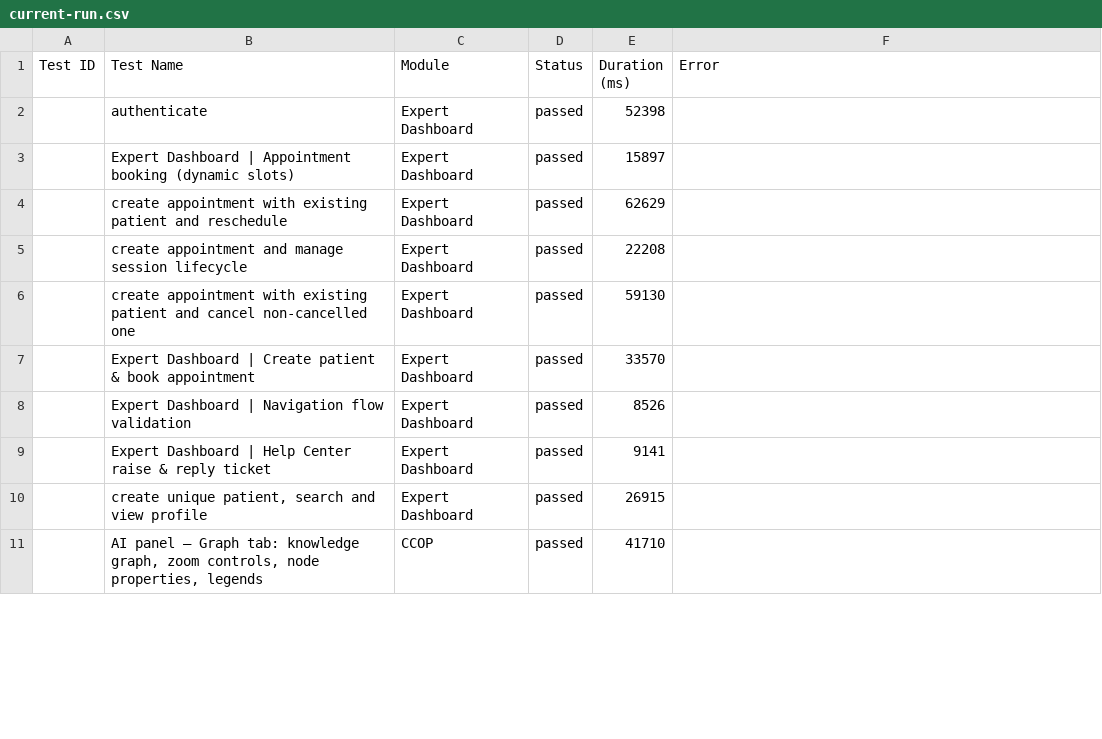
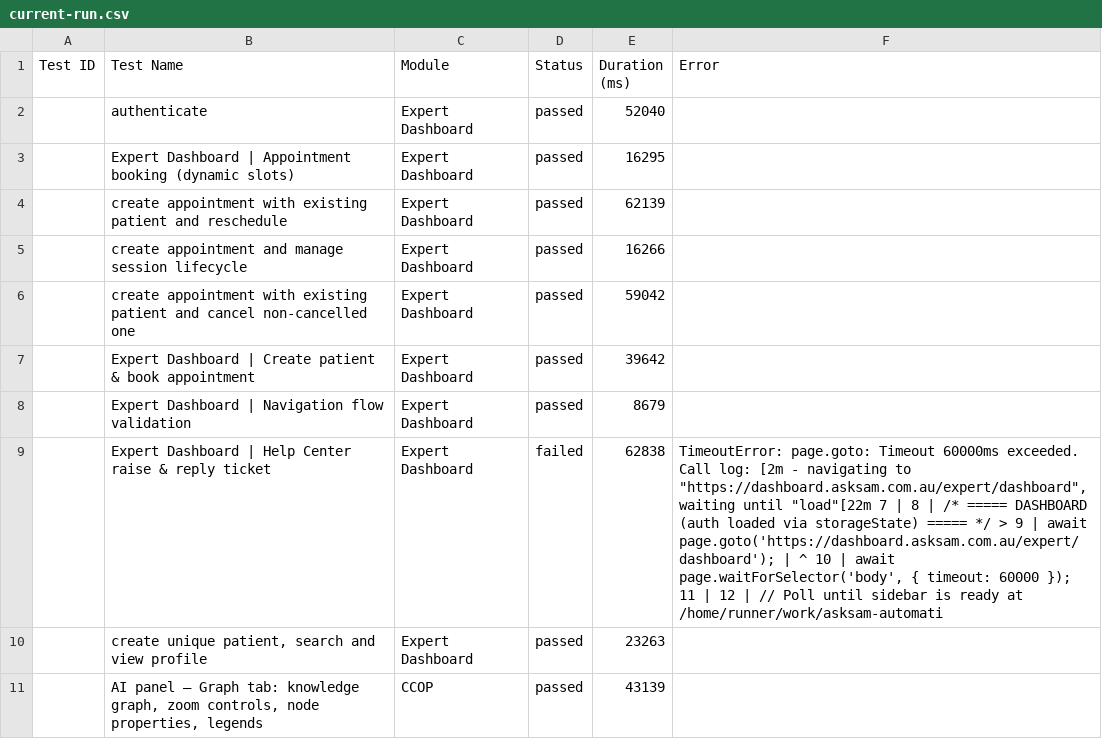
Before and after one commit to saira-uwc/asksam-automation-new, a CSV file: docs/exports/current-run.csv, drawn as a sheet; only a part is shown; the diff covers the shown part only; the diff names each change by its address in the sheet, - before the commit and + after, or states it on an @@ line.

```diff
--- a/docs/exports/current-run.csv
+++ b/docs/exports/current-run.csv
-E2 (Duration (ms)): 52398
+E2 (Duration (ms)): 52040
-E3 (Duration (ms)): 15897
+E3 (Duration (ms)): 16295
-E4 (Duration (ms)): 62629
+E4 (Duration (ms)): 62139
-E5 (Duration (ms)): 22208
+E5 (Duration (ms)): 16266
-E6 (Duration (ms)): 59130
+E6 (Duration (ms)): 59042
-E7 (Duration (ms)): 33570
+E7 (Duration (ms)): 39642
-E8 (Duration (ms)): 8526
+E8 (Duration (ms)): 8679
-D9 (Status): passed
+D9 (Status): failed
-E9 (Duration (ms)): 9141
+E9 (Duration (ms)): 62838
-F9 (Error): (empty)
+F9 (Error): TimeoutError: page.goto: Timeout 60000ms exceeded. Call log: [2m - navigating to "https://dashboard.asksam.com.au/expert/dashboard", waiting until "load"[22m 7 | 8 | /* ===== DASHBOARD (auth loaded via storageState) ===== */ > 9 | await page.goto('https://dashboard.asksam.com.au/expert/dashboard'); | ^ 10 | await page.waitForSelector('body', { timeout: 60000 }); 11 | 12 | // Poll until sidebar is ready at /home/runner/work/asksam-automati
-E10 (Duration (ms)): 26915
+E10 (Duration (ms)): 23263
-E11 (Duration (ms)): 41710
+E11 (Duration (ms)): 43139
```
Also changed, not shown: 11 edited cells elsewhere in this file, docs/exports/all-runs-summary.csv, 21 other files.
